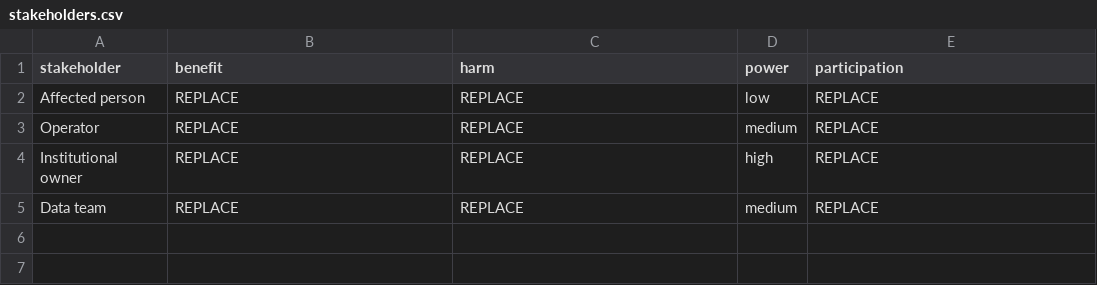
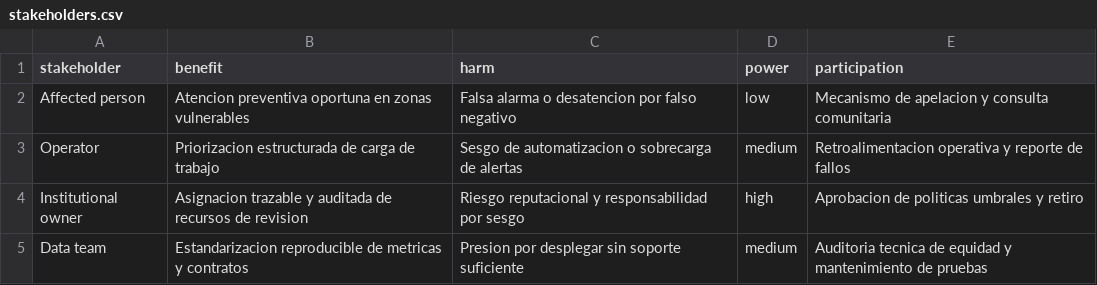
Before and after one commit to vbeltre/INF8239_U04_Gobernanza_DSS, a CSV file: student_inputs/stakeholders.csv, drawn as a sheet.

```diff
--- a/student_inputs/stakeholders.csv
+++ b/student_inputs/stakeholders.csv
@@ -1,5 +1,5 @@
 stakeholder,benefit,harm,power,participation
-Affected person,REPLACE,REPLACE,low,REPLACE
-Operator,REPLACE,REPLACE,medium,REPLACE
-Institutional owner,REPLACE,REPLACE,high,REPLACE
-Data team,REPLACE,REPLACE,medium,REPLACE
+Affected person,Atencion preventiva oportuna en zonas vulnerables,Falsa alarma o desatencion por falso negativo,low,Mecanismo de apelacion y consulta comunitaria
+Operator,Priorizacion estructurada de carga de trabajo,Sesgo de automatizacion o sobrecarga de alertas,medium,Retroalimentacion operativa y reporte de fallos
+Institutional owner,Asignacion trazable y auditada de recursos de revision,Riesgo reputacional y responsabilidad por sesgo,high,Aprobacion de politicas umbrales y retiro
+Data team,Estandarizacion reproducible de metricas y contratos,Presion por desplegar sin soporte suficiente,medium,Auditoria tecnica de equidad y mantenimiento de pruebas
```
Also changed, not shown: student_inputs/risk_register.csv, 1 other file.
